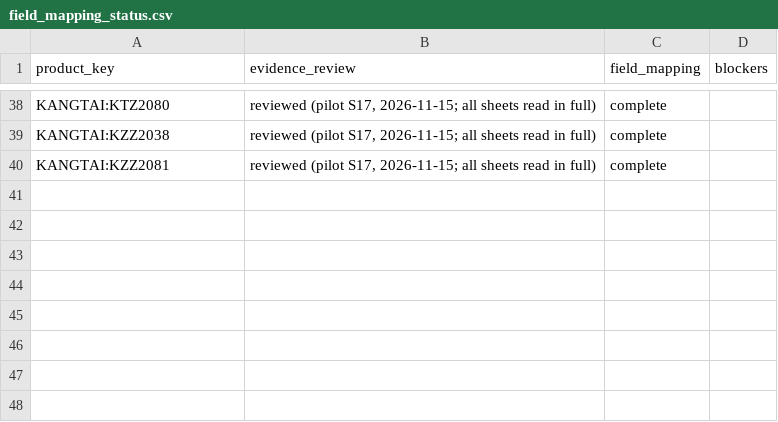
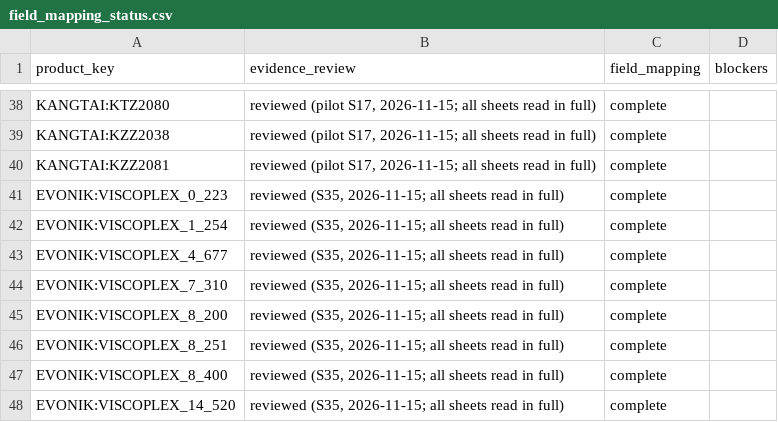
Before and after one commit to alaaahmadd182-lab/Smart-formulator-project, a CSV file: dataset_preparation_2026-11-14/tables/field_mapping_status.csv, drawn as a sheet; only a part is shown, gaps mark what is left out.

```diff
--- a/dataset_preparation_2026-11-14/tables/field_mapping_status.csv
+++ b/dataset_preparation_2026-11-14/tables/field_mapping_status.csv
@@ -40 +40,9 @@ KANGTAI:KZZ2038,"reviewed (pilot S17, 2026-11-15; all sheets read in full)",comp
 KANGTAI:KZZ2081,"reviewed (pilot S17, 2026-11-15; all sheets read in full)",complete,
+EVONIK:VISCOPLEX_0_223,"reviewed (S35, 2026-11-15; all sheets read in full)",complete,
+EVONIK:VISCOPLEX_1_254,"reviewed (S35, 2026-11-15; all sheets read in full)",complete,
+EVONIK:VISCOPLEX_4_677,"reviewed (S35, 2026-11-15; all sheets read in full)",complete,
+EVONIK:VISCOPLEX_7_310,"reviewed (S35, 2026-11-15; all sheets read in full)",complete,
+EVONIK:VISCOPLEX_8_200,"reviewed (S35, 2026-11-15; all sheets read in full)",complete,
+EVONIK:VISCOPLEX_8_251,"reviewed (S35, 2026-11-15; all sheets read in full)",complete,
+EVONIK:VISCOPLEX_8_400,"reviewed (S35, 2026-11-15; all sheets read in full)",complete,
+EVONIK:VISCOPLEX_14_520,"reviewed (S35, 2026-11-15; all sheets read in full)",complete,
```
Also changed, not shown: dataset_preparation_2026-11-14/tables/product_stages.csv, 3 other files.
